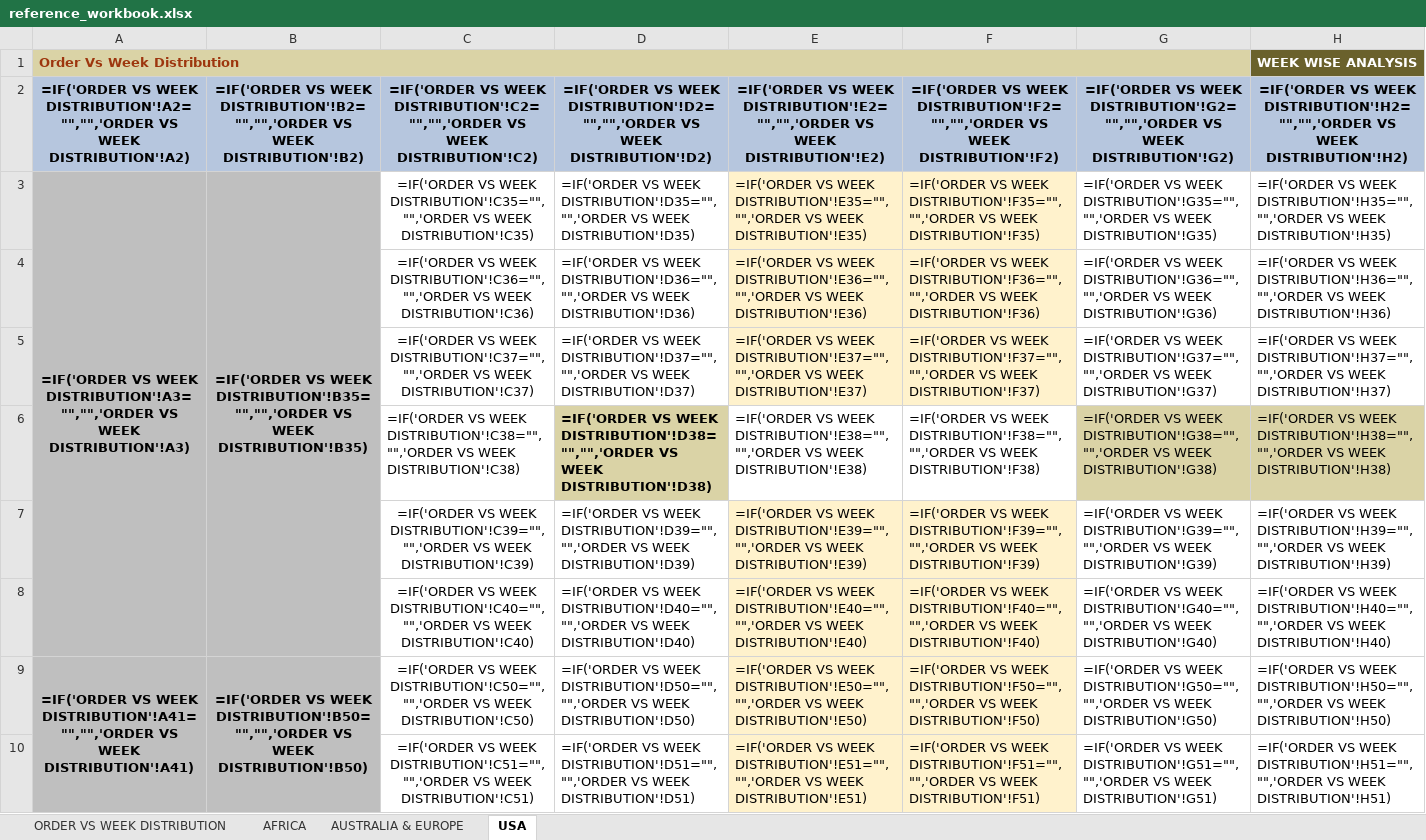
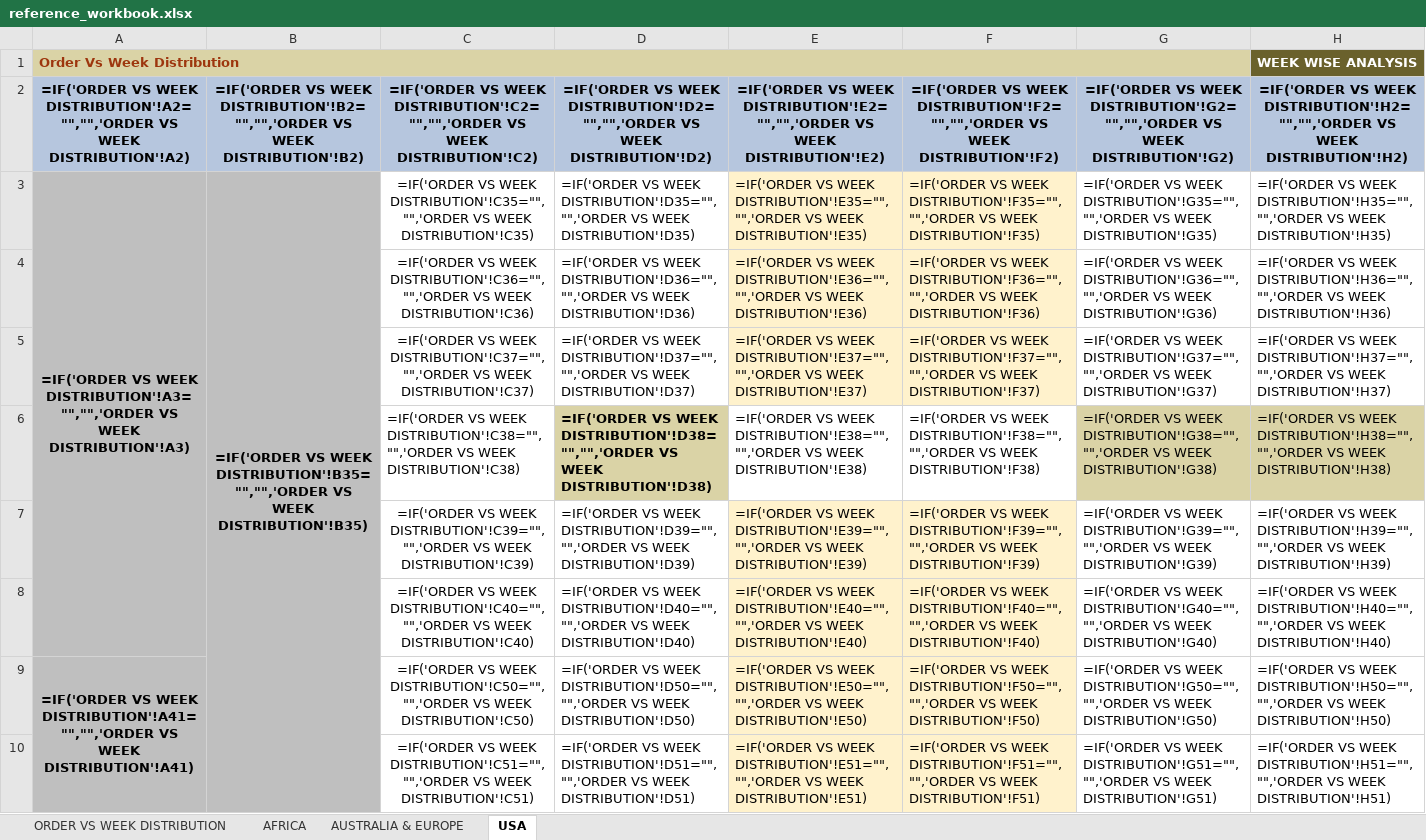
Before and after one commit to lokeshaijt/capacity-vs-order-distribution, an Excel workbook: reference_workbook.xlsx, sheet USA, drawn as a sheet; only a part is shown; values as stored, in another font and other column widths than the file's, no borders; formulas without a stored value are shown as written; conditional formats not drawn; the diff covers the shown part only; the diff names each change by its address in the sheet, - before the commit and + after, or states it on an @@ line.

```diff
--- a/reference_workbook.xlsx (sheet USA)
+++ b/reference_workbook.xlsx (sheet USA)
-B3:B8 merged
+B3:B17 merged
-B9: =IF('ORDER VS WEEK DISTRIBUTION'!B50="","",'ORDER VS WEEK DISTRIBUTION'!B50)
+B9: (empty)
-B9 fill: #BFBFBF
+B9 fill: none
-B9:B13 merged
```
Also changed, not shown: 1 edited cell, cell formats and merged cells elsewhere in this sheet, sheet AFRICA, sheet AUSTRALIA & EUROPE.
